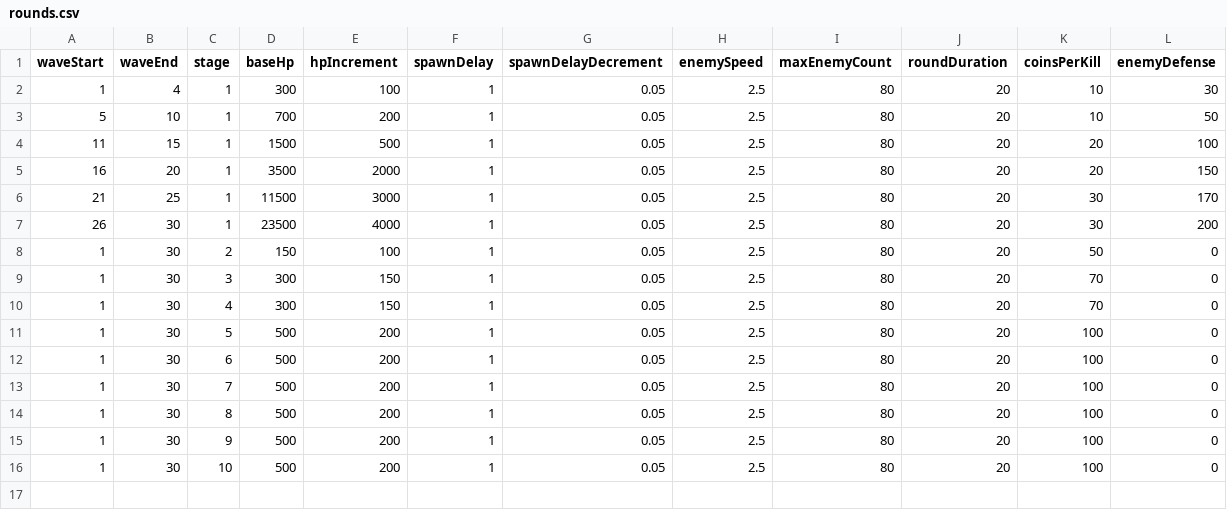
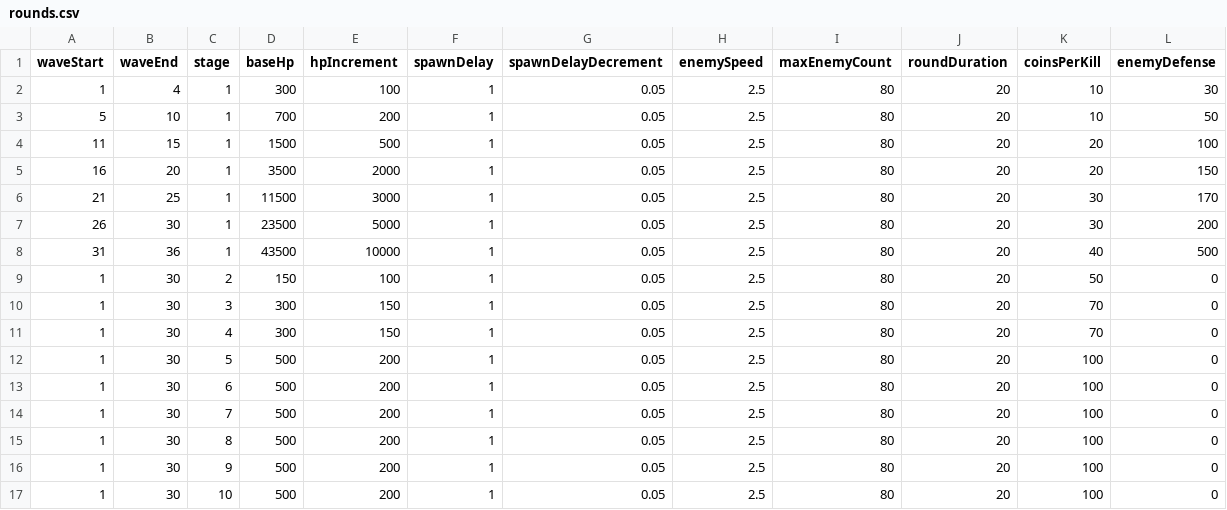
Before and after one commit to malyee123/3Dgame, a CSV file: Assets/Resources/CSVData/rounds.csv, drawn as a sheet.

```diff
--- a/Assets/Resources/CSVData/rounds.csv
+++ b/Assets/Resources/CSVData/rounds.csv
@@ -6,3 +6,4 @@
 21,25,1,11500,3000,1,0.05,2.5,80,20,30,170
-26,30,1,23500,4000,1,0.05,2.5,80,20,30,200
+26,30,1,23500,5000,1,0.05,2.5,80,20,30,200
+31,36,1,43500,10000,1,0.05,2.5,80,20,40,500
 1,30,2,150,100,1,0.05,2.5,80,20,50,0
```
Also changed, not shown: Assets/Resources/CSVData/boss.csv, Assets/Resources/CSVData/spawn_cost.csv, 1 other file.
